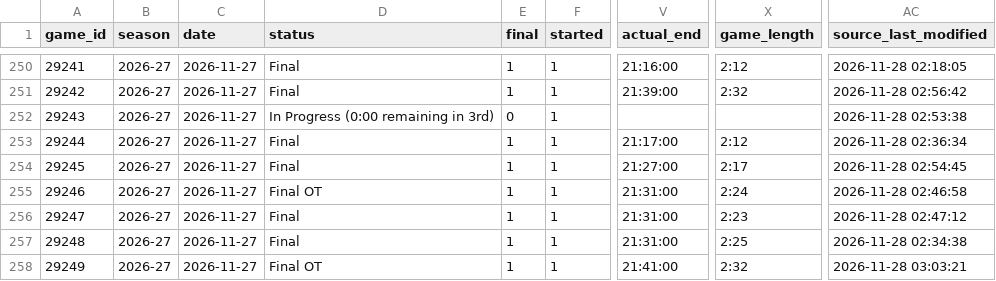
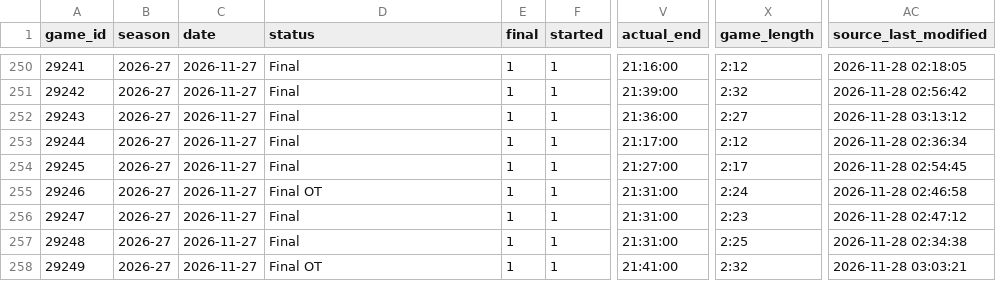
Before and after one commit to NoahCornish/IceIndex, a CSV file: data/games/2026-27/official_game_metadata.csv, drawn as a sheet; only a part is shown, gaps mark what is left out; the diff names each change by its address in the sheet, - before the commit and + after, or states it on an @@ line.

```diff
--- a/data/games/2026-27/official_game_metadata.csv
+++ b/data/games/2026-27/official_game_metadata.csv
-D252 (status): In Progress (0:00 remaining in 3rd)
+D252 (status): Final
-E252 (final): 0
+E252 (final): 1
-V252 (actual_end): (empty)
+V252 (actual_end): 21:36:00
-X252 (game_length): (empty)
+X252 (game_length): 2:27
-AC252 (source_last_modified): 2026-11-28 02:53:38
+AC252 (source_last_modified): 2026-11-28 03:13:12
```
Also changed, not shown: data/games/2026-27/official_scoring_plays.csv, data/games/2026-27/player_game_logs.csv, 14 other files.
